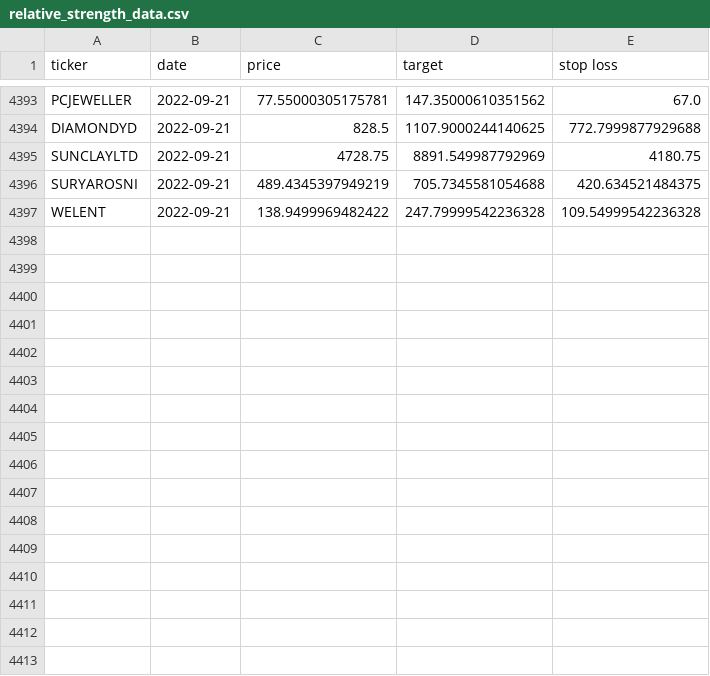
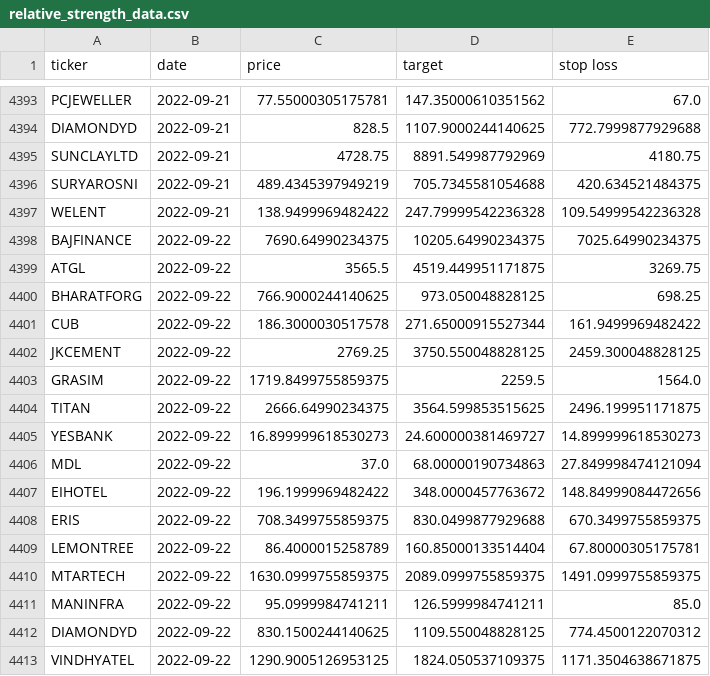
Before and after one commit to sswtlshth/ticker_data, a CSV file: output/relative_strength_data.csv, drawn as a sheet; only a part is shown, gaps mark what is left out; the diff names each change by its address in the sheet, - before the commit and + after, or states it on an @@ line.

Commit message:
automated script

```diff
--- a/output/relative_strength_data.csv
+++ b/output/relative_strength_data.csv
+row 4398: BAJFINANCE | 2022-09-22 | 7690.64990234375 | 10205.64990234375 | 7025.64990234375
+row 4399: ATGL | 2022-09-22 | 3565.5 | 4519.449951171875 | 3269.75
+row 4400: BHARATFORG | 2022-09-22 | 766.9000244140625 | 973.050048828125 | 698.25
+row 4401: CUB | 2022-09-22 | 186.3000030517578 | 271.65000915527344 | 161.9499969482422
+row 4402: JKCEMENT | 2022-09-22 | 2769.25 | 3750.550048828125 | 2459.300048828125
+row 4403: GRASIM | 2022-09-22 | 1719.8499755859375 | 2259.5 | 1564.0
+row 4404: TITAN | 2022-09-22 | 2666.64990234375 | 3564.599853515625 | 2496.199951171875
+row 4405: YESBANK | 2022-09-22 | 16.899999618530273 | 24.600000381469727 | 14.899999618530273
+row 4406: MDL | 2022-09-22 | 37.0 | 68.00000190734863 | 27.849998474121094
+row 4407: EIHOTEL | 2022-09-22 | 196.1999969482422 | 348.0000457763672 | 148.84999084472656
+row 4408: ERIS | 2022-09-22 | 708.3499755859375 | 830.0499877929688 | 670.3499755859375
+row 4409: LEMONTREE | 2022-09-22 | 86.4000015258789 | 160.85000133514404 | 67.80000305175781
+row 4410: MTARTECH | 2022-09-22 | 1630.0999755859375 | 2089.0999755859375 | 1491.0999755859375
+row 4411: MANINFRA | 2022-09-22 | 95.0999984741211 | 126.5999984741211 | 85.0
+row 4412: DIAMONDYD | 2022-09-22 | 830.1500244140625 | 1109.550048828125 | 774.4500122070312
+row 4413: VINDHYATEL | 2022-09-22 | 1290.9005126953125 | 1824.050537109375 | 1171.3504638671875
```
